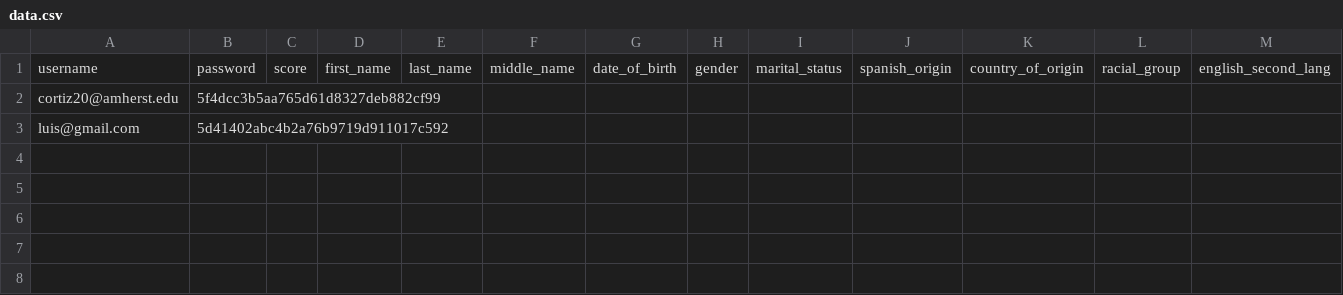
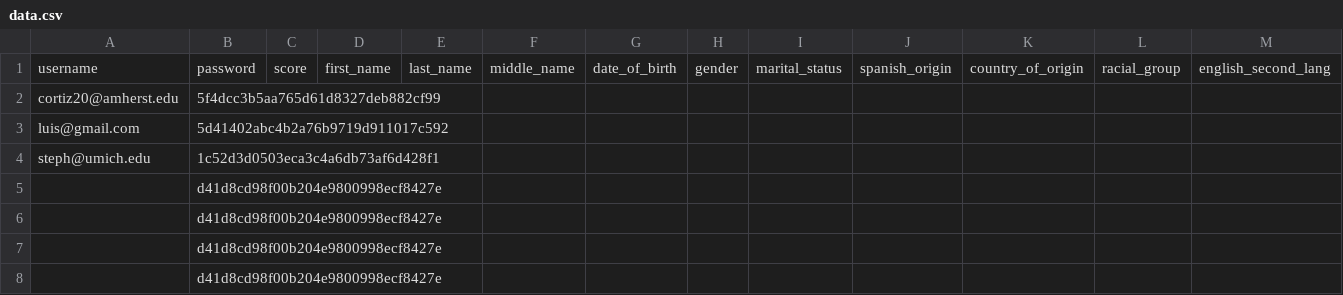
Before and after one commit to Chicago19/team-15, a CSV file: back/data/data.csv, drawn as a sheet; only a part is shown; rows hold the shown columns only; the diff names each change by its address in the sheet, - before the commit and + after, or states it on an @@ line.

Commit message:
final code all css

```diff
--- a/back/data/data.csv
+++ b/back/data/data.csv
+row 4: steph@umich.edu | 1c52d3d0503eca3c4a6db73af6d428f1
+row 5:  | d41d8cd98f00b204e9800998ecf8427e
+row 6:  | d41d8cd98f00b204e9800998ecf8427e
+row 7:  | d41d8cd98f00b204e9800998ecf8427e
+row 8:  | d41d8cd98f00b204e9800998ecf8427e
```
